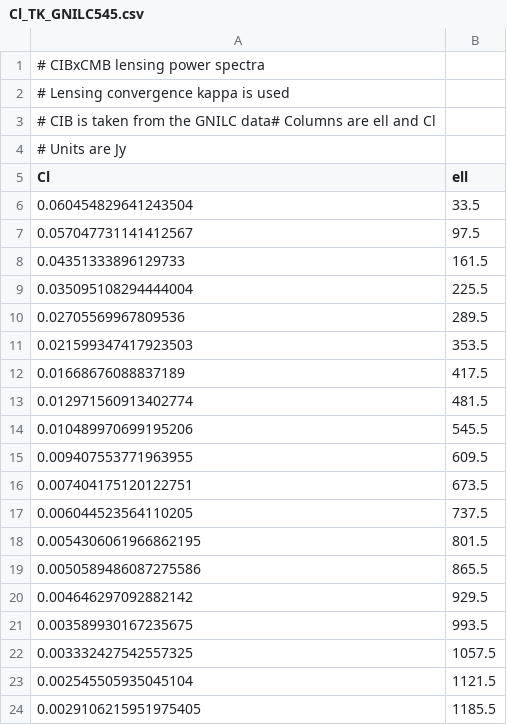
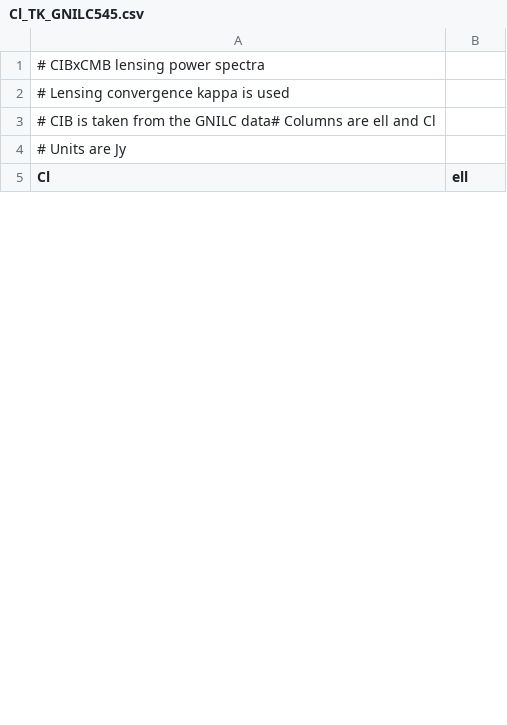
Before and after one commit to DanielLenz/CIBinfo, a CSV file: cibinfo/resources/cibxphi/Cl_TK_GNILC545.csv, drawn as a sheet; only a part is shown; the diff covers the shown part only.

Commit message:
Update GNILCxLensing

```diff
--- a/cibinfo/resources/cibxphi/Cl_TK_GNILC545.csv
+++ b/cibinfo/resources/cibxphi/Cl_TK_GNILC545.csv
@@ -5,20 +5 @@
 Cl,ell
-0.060454829641243504,33.5
-0.057047731141412567,97.5
-0.04351333896129733,161.5
-0.035095108294444004,225.5
-0.02705569967809536,289.5
-0.021599347417923503,353.5
-0.01668676088837189,417.5
-0.012971560913402774,481.5
-0.010489970699195206,545.5
-0.009407553771963955,609.5
-0.007404175120122751,673.5
-0.006044523564110205,737.5
-0.0054306061966862195,801.5
-0.0050589486087275586,865.5
-0.004646297092882142,929.5
-0.003589930167235675,993.5
-0.003332427542557325,1057.5
-0.002545505935045104,1121.5
-0.0029106215951975405,1185.5
```
Also changed, not shown: 15 added rows and 12 removed rows elsewhere in this file, cibinfo/resources/cibxphi/Cl_TK_GNILC857.csv.
